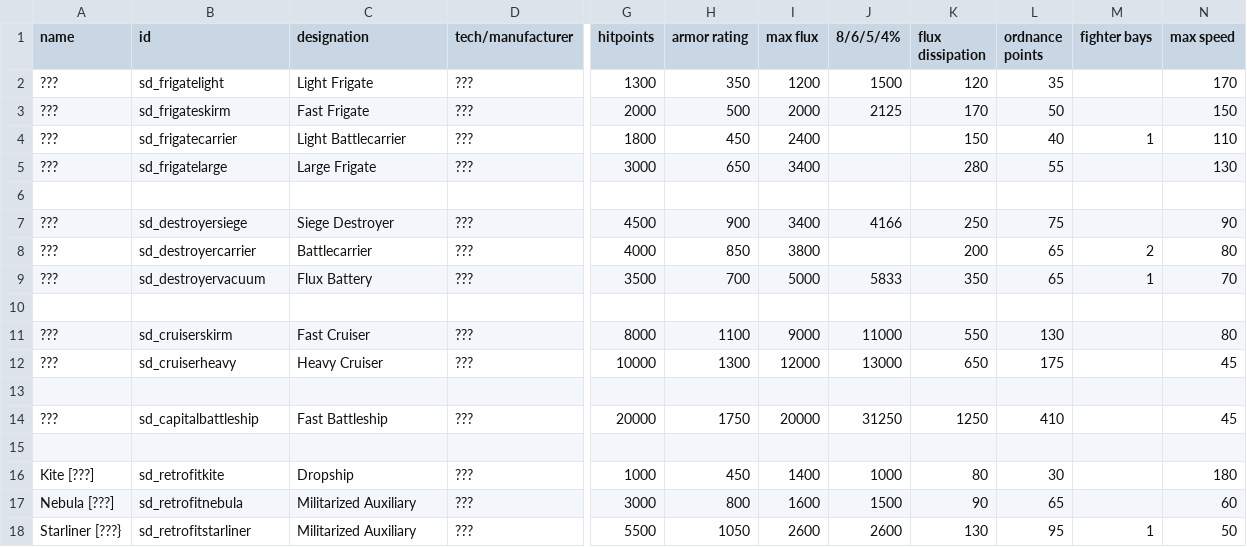
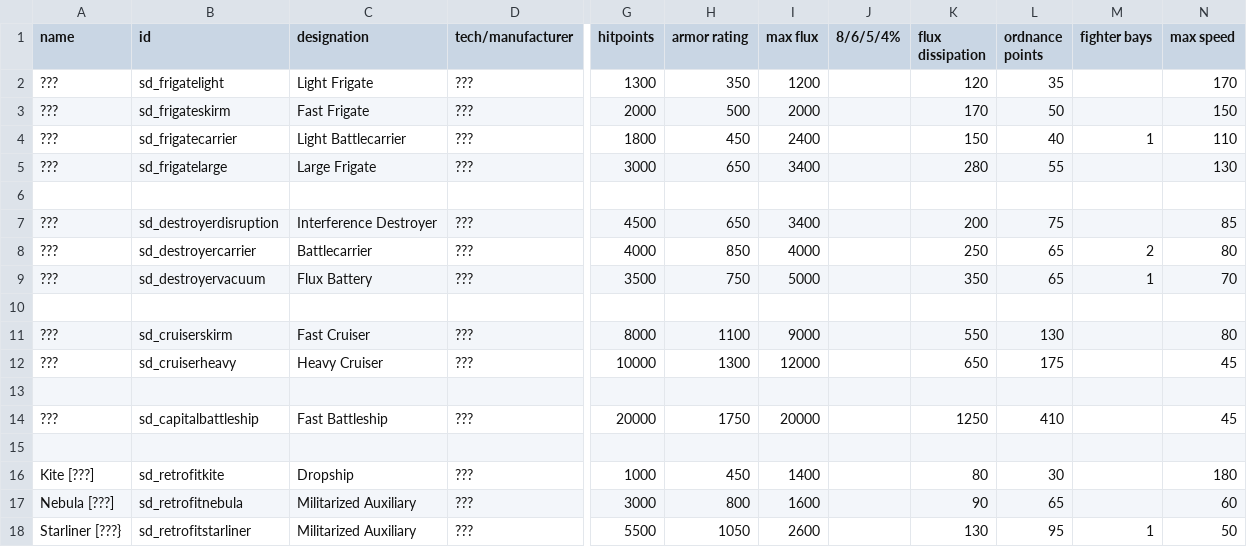
Before and after one commit to Sorrydough/Doughsector, a CSV file: data/hulls/ship_data.csv, drawn as a sheet; only a part is shown, gaps mark what is left out; the diff names each change by its address in the sheet, - before the commit and + after, or states it on an @@ line.

```diff
--- a/data/hulls/ship_data.csv
+++ b/data/hulls/ship_data.csv
-J2 (8/6/5/4%): 1500
+J2 (8/6/5/4%): (empty)
-J3 (8/6/5/4%): 2125
+J3 (8/6/5/4%): (empty)
-B7 (id): sd_destroyersiege
+B7 (id): sd_destroyerdisruption
-C7 (designation): Siege Destroyer
+C7 (designation): Interference Destroyer
-H7 (armor rating): 900
+H7 (armor rating): 650
-J7 (8/6/5/4%): 4166
+J7 (8/6/5/4%): (empty)
-K7 (flux dissipation): 250
+K7 (flux dissipation): 200
-N7 (max speed): 90
+N7 (max speed): 85
-I8 (max flux): 3800
+I8 (max flux): 4000
-K8 (flux dissipation): 200
+K8 (flux dissipation): 250
-H9 (armor rating): 700
+H9 (armor rating): 750
-J9 (8/6/5/4%): 5833
+J9 (8/6/5/4%): (empty)
-J11 (8/6/5/4%): 11000
+J11 (8/6/5/4%): (empty)
-J12 (8/6/5/4%): 13000
+J12 (8/6/5/4%): (empty)
-J14 (8/6/5/4%): 31250
+J14 (8/6/5/4%): (empty)
-J16 (8/6/5/4%): 1000
+J16 (8/6/5/4%): (empty)
-J17 (8/6/5/4%): 1500
+J17 (8/6/5/4%): (empty)
-J18 (8/6/5/4%): 2600
+J18 (8/6/5/4%): (empty)
```
Also changed, not shown: data/lights/sd_texture_data.csv, data/shipsystems/ship_systems.csv, 11 other files.
